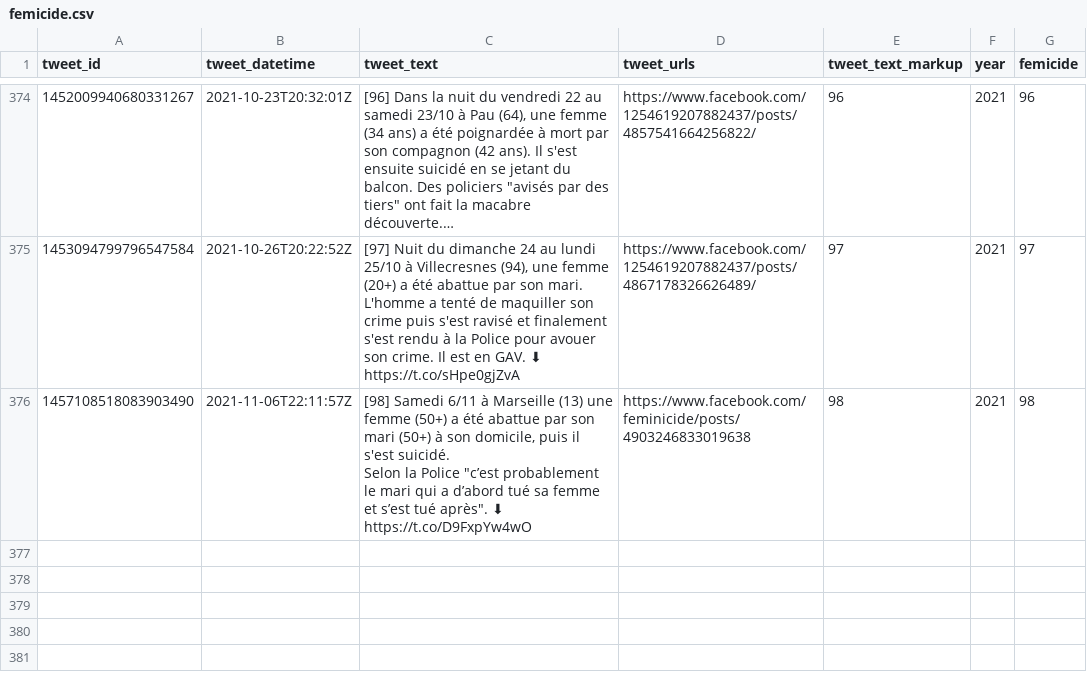
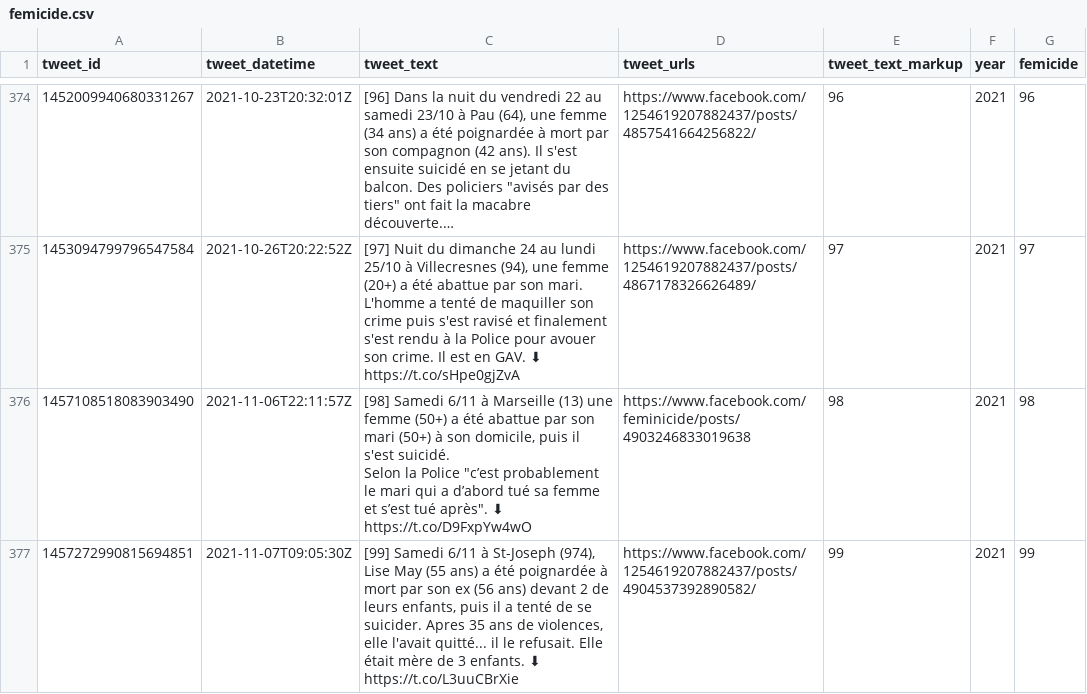
Before and after one commit to cedricbatailler/femicides_fr, a CSV file: data/femicide.csv, drawn as a sheet; only a part is shown, gaps mark what is left out; long unchanged cells end in …; ↵ is a line break in a cell; the diff names each change by its address in the sheet, - before the commit and + after, or states it on an @@ line.

```diff
--- a/data/femicide.csv
+++ b/data/femicide.csv
+row 377: 1457272990815694851 | 2021-11-07T09:05:30Z | [99] Samedi 6/11 à St-Joseph (974), Lise May (55 ans) a été poignardée à mort par son ex (56 ans) devant 2 de leurs enfants, puis il a tenté de se suicider. Apres 35 ans de violences, elle l'avait quitté... il le refusait. Elle était mère de 3 enfants. ⬇ ↵ https://t.co/L3uuCBrXie | https://www.facebook.com/1254619207882437/posts/4904537392890582/ | 99 | 2021 | 99
```
Also changed, not shown: 1 other file.
